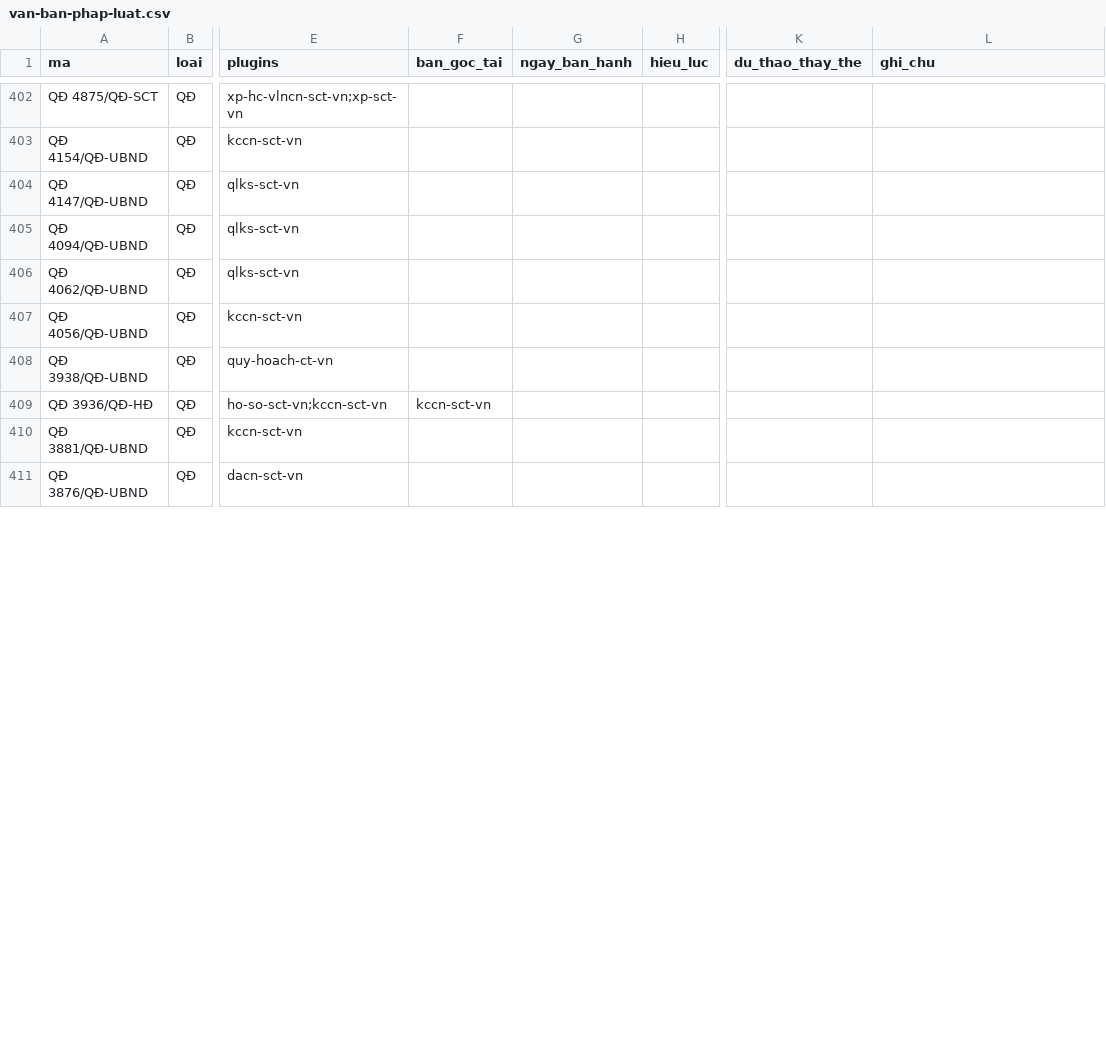
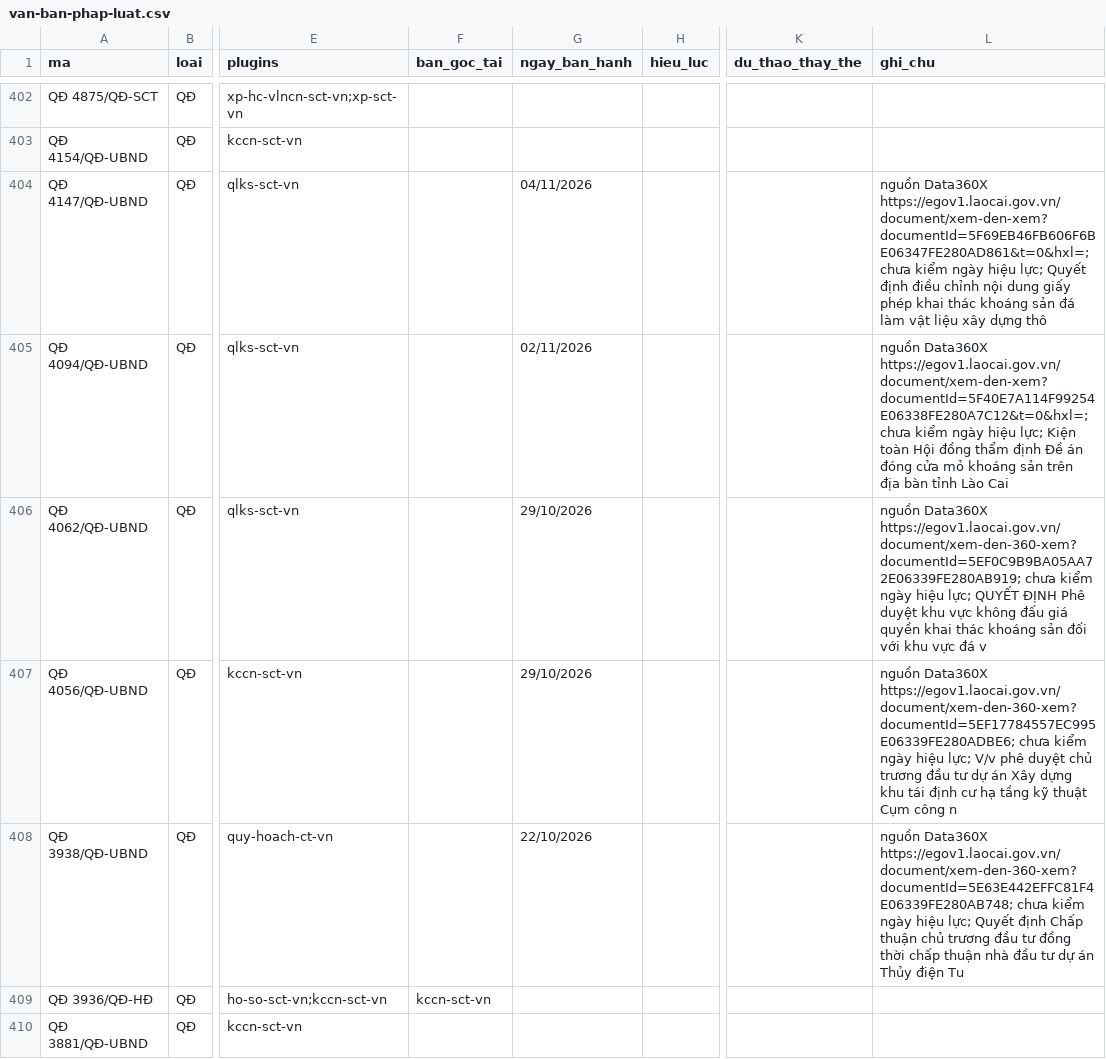
Before and after one commit to Trangsct/skill-sct, a CSV file: registry/van-ban-phap-luat.csv, drawn as a sheet; only a part is shown, gaps mark what is left out; the shorter side is filled out with more unchanged rows; the diff covers the shown part only; the diff names each change by its address in the sheet, - before the commit and + after, or states it on an @@ line.

```diff
--- a/registry/van-ban-phap-luat.csv
+++ b/registry/van-ban-phap-luat.csv
-G404 (ngay_ban_hanh): (empty)
+G404 (ngay_ban_hanh): 04/11/2026
-L404 (ghi_chu): (empty)
+L404 (ghi_chu): nguồn Data360X https://egov1.laocai.gov.vn/document/xem-den-xem?documentId=5F69EB46FB606F6BE06347FE280AD861&t=0&hxl=; chưa kiểm ngày hiệu lực; Quyết định điều chỉnh nội dung giấy phép khai thác khoáng sản đá làm vật liệu xây dựng thô
-G405 (ngay_ban_hanh): (empty)
+G405 (ngay_ban_hanh): 02/11/2026
-L405 (ghi_chu): (empty)
+L405 (ghi_chu): nguồn Data360X https://egov1.laocai.gov.vn/document/xem-den-xem?documentId=5F40E7A114F99254E06338FE280A7C12&t=0&hxl=; chưa kiểm ngày hiệu lực; Kiện toàn Hội đồng thẩm định Đề án đóng cửa mỏ khoáng sản trên địa bàn tỉnh Lào Cai
-G406:G407 (ngay_ban_hanh): (empty)
+G406:G407 (ngay_ban_hanh): 29/10/2026
-L406 (ghi_chu): (empty)
+L406 (ghi_chu): nguồn Data360X https://egov1.laocai.gov.vn/document/xem-den-360-xem?documentId=5EF0C9B9BA05AA72E06339FE280AB919; chưa kiểm ngày hiệu lực; QUYẾT ĐỊNH Phê duyệt khu vực không đấu giá quyền khai thác khoáng sản đối với khu vực đá v
-L407 (ghi_chu): (empty)
+L407 (ghi_chu): nguồn Data360X https://egov1.laocai.gov.vn/document/xem-den-360-xem?documentId=5EF17784557EC995E06339FE280ADBE6; chưa kiểm ngày hiệu lực; V/v phê duyệt chủ trương đầu tư dự án Xây dựng khu tái định cư hạ tầng kỹ thuật Cụm công n
-G408 (ngay_ban_hanh): (empty)
+G408 (ngay_ban_hanh): 22/10/2026
-L408 (ghi_chu): (empty)
+L408 (ghi_chu): nguồn Data360X https://egov1.laocai.gov.vn/document/xem-den-360-xem?documentId=5E63E442EFFC81F4E06339FE280AB748; chưa kiểm ngày hiệu lực; Quyết định Chấp thuận chủ trương đầu tư đồng thời chấp thuận nhà đầu tư dự án Thủy điện Tu
```
Also changed, not shown: 2 added rows and 33 edited cells elsewhere in this file, DANH-MUC-VAN-BAN-GOC.csv, 45 other files.
